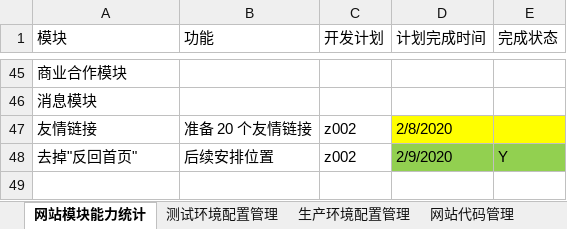
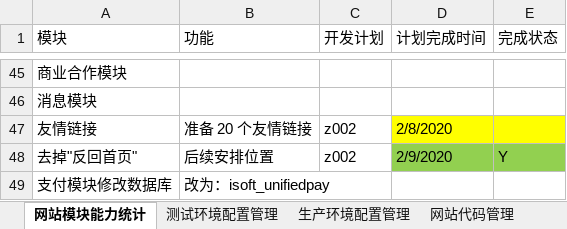
Before and after one commit to 389093982/isoft, an Excel workbook: isoft_doc/工作安排.xlsx, sheet 网站模块能力统计, drawn as a sheet; only a part is shown, gaps mark what is left out; values as stored, in another font and other column widths than the file's, no borders; the diff names each change by its address in the sheet, - before the commit and + after, or states it on an @@ line.

```diff
--- a/isoft_doc/工作安排.xlsx (sheet 网站模块能力统计)
+++ b/isoft_doc/工作安排.xlsx (sheet 网站模块能力统计)
+row 49: 支付模块修改数据库 | 改为：isoft_unifiedpay
```
Also changed, not shown: 2 other files.
